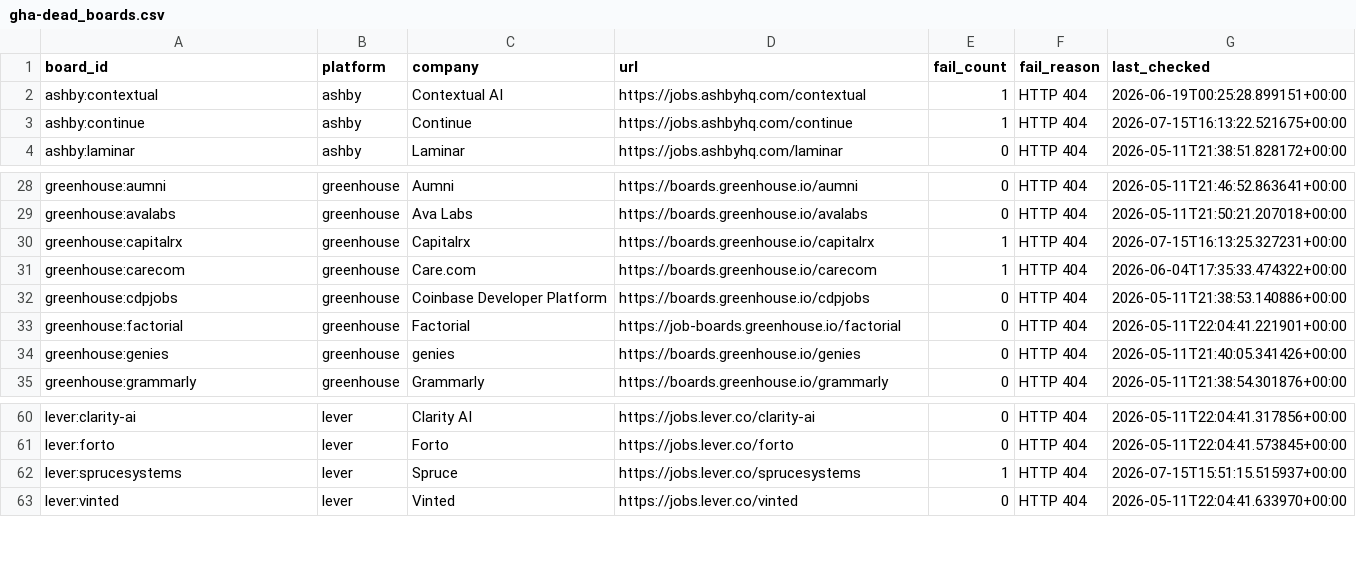
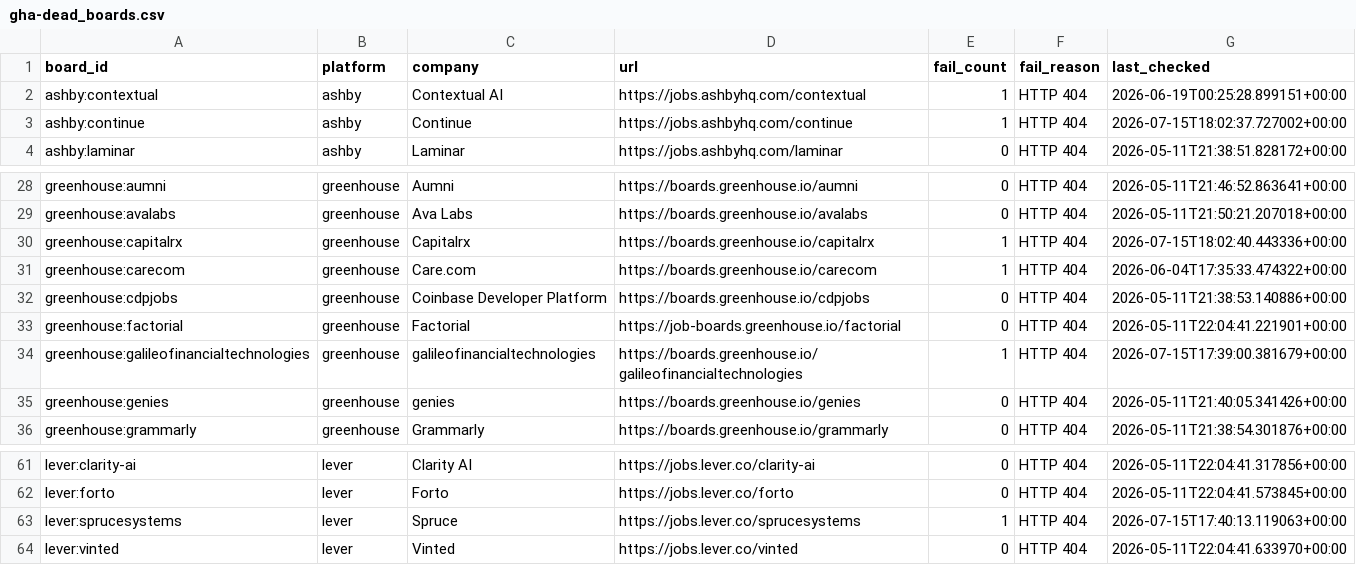
Before and after one commit to zmoham1/jboard_zm, a CSV file: state/gha-dead_boards.csv, drawn as a sheet; only a part is shown, gaps mark what is left out.

```diff
--- a/state/gha-dead_boards.csv
+++ b/state/gha-dead_boards.csv
@@ -2,3 +2,3 @@ board_id,platform,company,url,fail_count,fail_reason,last_checked
 ashby:contextual,ashby,Contextual AI,https://jobs.ashbyhq.com/contextual,1,HTTP 404,2026-06-19T00:25:28.899151+00:00
-ashby:continue,ashby,Continue,https://jobs.ashbyhq.com/continue,1,HTTP 404,2026-07-15T16:13:22.521675+00:00
+ashby:continue,ashby,Continue,https://jobs.ashbyhq.com/continue,1,HTTP 404,2026-07-15T18:02:37.727002+00:00
 ashby:laminar,ashby,Laminar,https://jobs.ashbyhq.com/laminar,0,HTTP 404,2026-05-11T21:38:51.828172+00:00
@@ -29,3 +29,3 @@ greenhouse:aumni,greenhouse,Aumni,https://boards.greenhouse.io/aumni,0,HTTP 404,
 greenhouse:avalabs,greenhouse,Ava Labs,https://boards.greenhouse.io/avalabs,0,HTTP 404,2026-05-11T21:50:21.207018+00:00
-greenhouse:capitalrx,greenhouse,Capitalrx,https://boards.greenhouse.io/capitalrx,1,HTTP 404,2026-07-15T16:13:25.327231+00:00
+greenhouse:capitalrx,greenhouse,Capitalrx,https://boards.greenhouse.io/capitalrx,1,HTTP 404,2026-07-15T18:02:40.443336+00:00
 greenhouse:carecom,greenhouse,Care.com,https://boards.greenhouse.io/carecom,1,HTTP 404,2026-06-04T17:35:33.474322+00:00
@@ -33,2 +33,3 @@ greenhouse:cdpjobs,greenhouse,Coinbase Developer Platform,https://boards.greenho
 greenhouse:factorial,greenhouse,Factorial,https://job-boards.greenhouse.io/factorial,0,HTTP 404,2026-05-11T22:04:41.221901+00:00
+greenhouse:galileofinancialtechnologies,greenhouse,galileofinancialtechnologies,https://boards.greenhouse.io/galileofinancialtechnologies,1,HTTP 404,2026-07-15T17:39:00.381679+00:00
 greenhouse:genies,greenhouse,genies,https://boards.greenhouse.io/genies,0,HTTP 404,2026-05-11T21:40:05.341426+00:00
@@ -61,3 +62,3 @@ lever:clarity-ai,lever,Clarity AI,https://jobs.lever.co/clarity-ai,0,HTTP 404,20
 lever:forto,lever,Forto,https://jobs.lever.co/forto,0,HTTP 404,2026-05-11T22:04:41.573845+00:00
-lever:sprucesystems,lever,Spruce,https://jobs.lever.co/sprucesystems,1,HTTP 404,2026-07-15T15:51:15.515937+00:00
+lever:sprucesystems,lever,Spruce,https://jobs.lever.co/sprucesystems,1,HTTP 404,2026-07-15T17:40:13.119063+00:00
 lever:vinted,lever,Vinted,https://jobs.lever.co/vinted,0,HTTP 404,2026-05-11T22:04:41.633970+00:00
```
